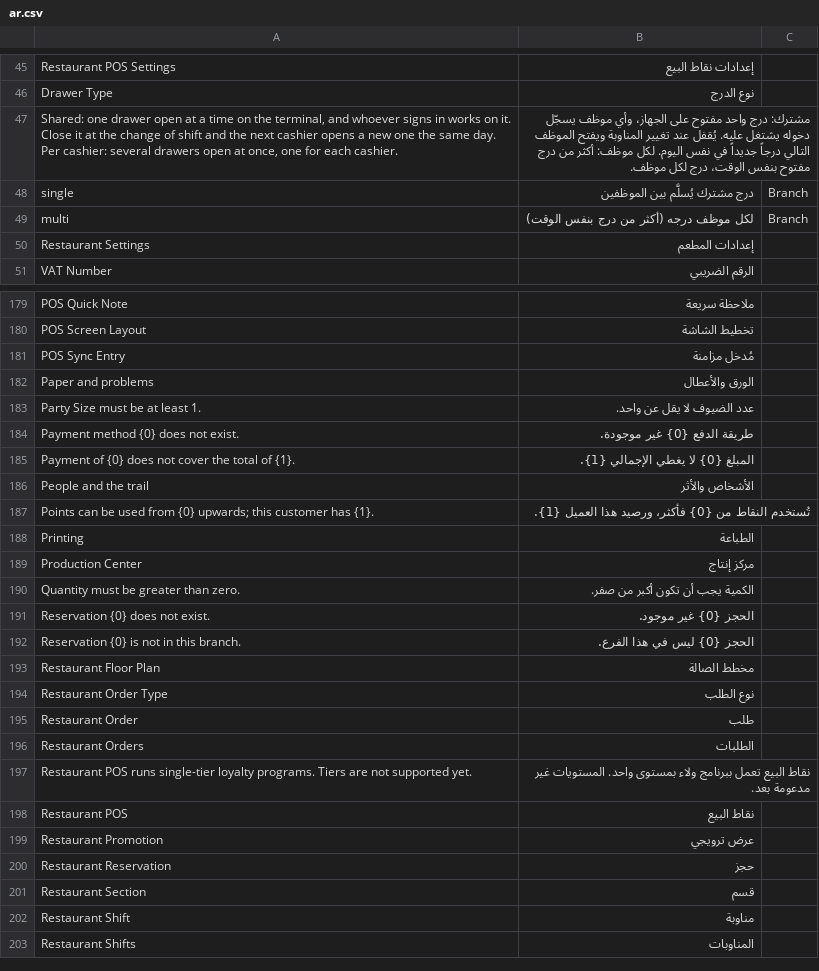
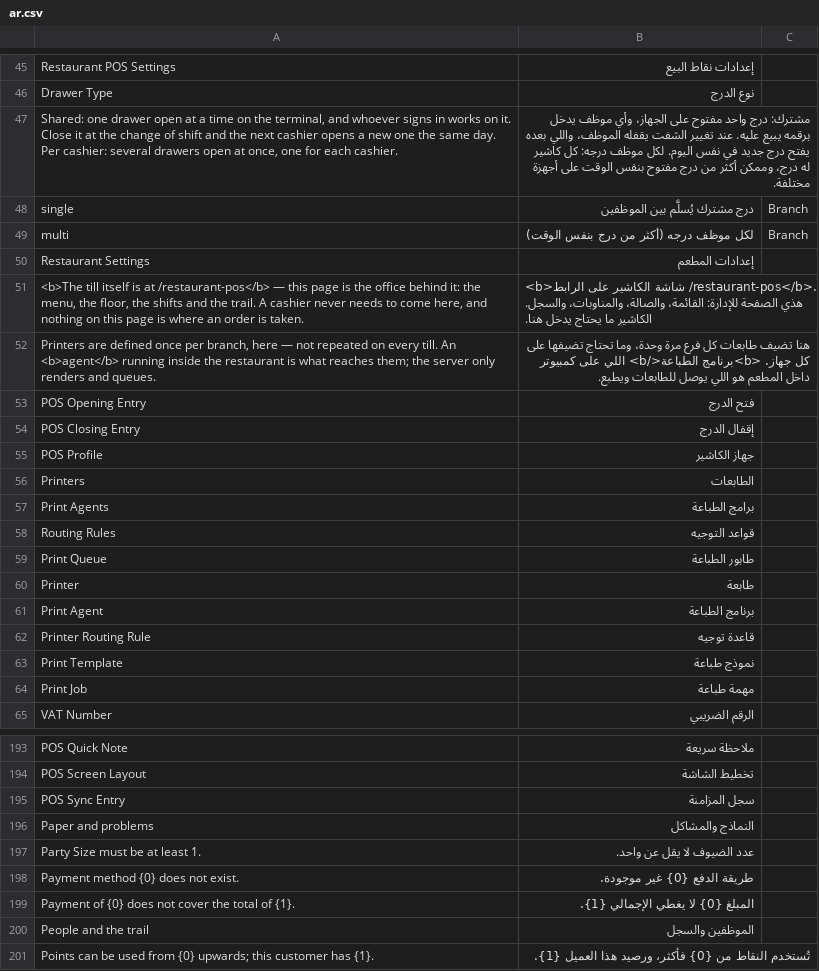
Before and after one commit to hh2000h4000/ruzmh_restaurant_pos, a CSV file: restaurant_pos/translations/ar.csv, drawn as a sheet; only a part is shown, gaps mark what is left out; the shorter side is filled out with more unchanged rows; the diff covers the shown part only.

```diff
--- a/restaurant_pos/translations/ar.csv
+++ b/restaurant_pos/translations/ar.csv
@@ -46,3 +46,3 @@ Restaurant POS Settings,إعدادات نقاط البيع
 Drawer Type,نوع الدرج
-"Shared: one drawer open at a time on the terminal, and whoever signs in works on it. Close it at the change of shift and the next cashier opens a new one the same day. Per cashier: several drawers open at once, one for each cashier.",مشترك: درج واحد مفتوح على الجهاز، وأي موظف يسجّل دخوله يشتغل عليه. يُقفل عند تغيير المناوبة ويفتح الموظف التالي درجاً جديداً في نفس اليوم. لكل موظف: أكثر من درج مفتوح بنفس الوقت، درج لكل موظف.
+"Shared: one drawer open at a time on the terminal, and whoever signs in works on it. Close it at the change of shift and the next cashier opens a new one the same day. Per cashier: several drawers open at once, one for each cashier.",مشترك: درج واحد مفتوح على الجهاز، وأي موظف يدخل برقمه يبيع عليه. عند تغيير الشفت يقفله الموظف، واللي بعده يفتح درج جديد في نفس اليوم. لكل موظف درجه: كل كاشير له درج، وممكن أكثر من درج مفتوح بنفس الوقت على أجهزة مختلفة.
 single,درج مشترك يُسلَّم بين الموظفين,Branch
@@ -50,2 +50,16 @@ multi,لكل موظف درجه (أكثر من درج بنفس الوقت),Branch
 Restaurant Settings,إعدادات المطعم
+"<b>The till itself is at /restaurant-pos</b> — this page is the office behind it: the menu, the floor, the shifts and the trail. A cashier never needs to come here, and nothing on this page is where an order is taken.","<b>شاشة الكاشير على الرابط /restaurant-pos</b>. هذي الصفحة للإدارة: القائمة، والصالة، والمناوبات، والسجل. الكاشير ما يحتاج يدخل هنا."
+"Printers are defined once per branch, here — not repeated on every till. An <b>agent</b> running inside the restaurant is what reaches them; the server only renders and queues.","هنا تضيف طابعات كل فرع مرة وحدة، وما تحتاج تضيفها على كل جهاز. <b>برنامج الطباعة</b> اللي على كمبيوتر داخل المطعم هو اللي يوصل للطابعات ويطبع."
+POS Opening Entry,فتح الدرج
+POS Closing Entry,إقفال الدرج
+POS Profile,جهاز الكاشير
+Printers,الطابعات
+Print Agents,برامج الطباعة
+Routing Rules,قواعد التوجيه
+Print Queue,طابور الطباعة
+Printer,طابعة
+Print Agent,برنامج الطباعة
+Printer Routing Rule,قاعدة توجيه
+Print Template,نموذج طباعة
+Print Job,مهمة طباعة
 VAT Number,الرقم الضريبي
@@ -180,4 +194,4 @@ POS Quick Note,ملاحظة سريعة
 POS Screen Layout,تخطيط الشاشة
-POS Sync Entry,مُدخل مزامنة
-Paper and problems,الورق والأعطال
+POS Sync Entry,سجل المزامنة
+Paper and problems,النماذج والمشاكل
 Party Size must be at least 1.,عدد الضيوف لا يقل عن واحد.
@@ -185,3 +199,3 @@ Payment method {0} does not exist.,طريقة الدفع {0} غير موجودة
 Payment of {0} does not cover the total of {1}.,المبلغ {0} لا يغطي الإجمالي {1}.
-People and the trail,الأشخاص والأثر
+People and the trail,الموظفين والسجل
 Points can be used from {0} upwards; this customer has {1}.,تُستخدم النقاط من {0} فأكثر، ورصيد هذا العميل {1}.
```
Also changed, not shown: 3 edited cells elsewhere in this file, 2 other files.
